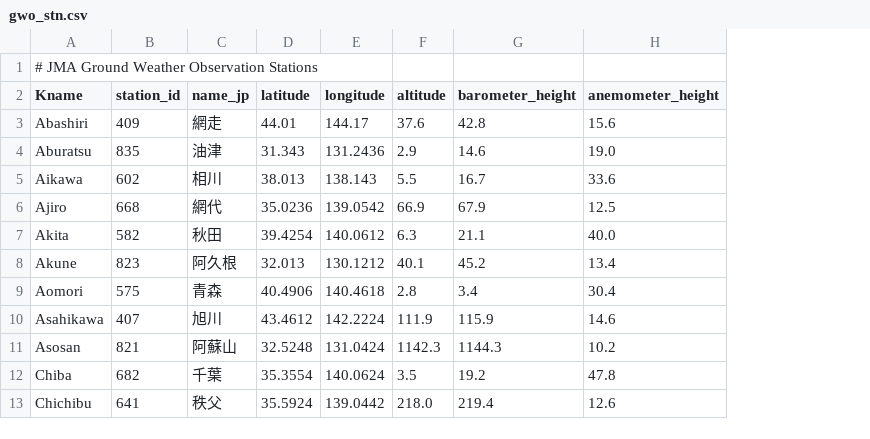
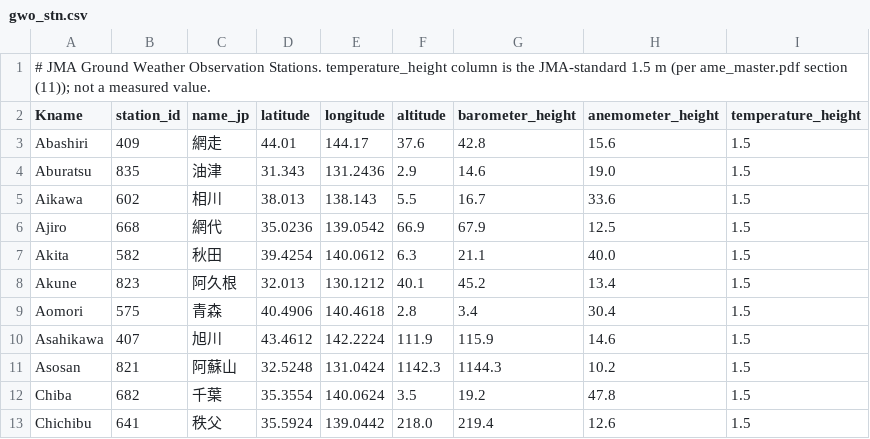
Before and after one commit to jsasaki-utokyo/metdata, a CSV file: metdata/gwo_stn.csv, drawn as a sheet; only a part is shown; the diff names each change by its address in the sheet, - before the commit and + after, or states it on an @@ line.

```diff
--- a/metdata/gwo_stn.csv
+++ b/metdata/gwo_stn.csv
+column I (temperature_height), rows 3-13: all 1.5
-A1 (Kname): …Weather Observation Stations
+A1 (Kname): …Weather Observation Stations. temperature_height column is the JMA-standard 1.5 m (per ame_master.pdf section (11)); not a measured value.
```
Also changed, not shown: 3 other files.
